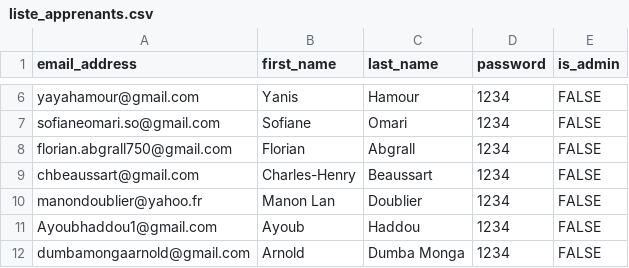
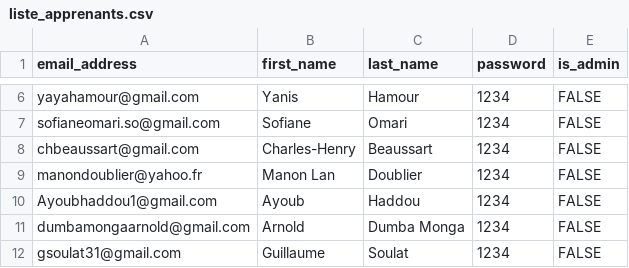
Before and after one commit to HumanBojack/candi-app, a CSV file: App/static/seed/liste_apprenants.csv, drawn as a sheet; only a part is shown, gaps mark what is left out; the shorter side is filled out with more unchanged rows; the diff names each change by its address in the sheet, - before the commit and + after, or states it on an @@ line.

Commit message:
mailer, forgotten password, admin account creation

```diff
--- a/App/static/seed/liste_apprenants.csv
+++ b/App/static/seed/liste_apprenants.csv
-row 8: florian.abgrall750@gmail.com | Florian | Abgrall | 1234 | FALSE
```
Also changed, not shown: 7 other files.
